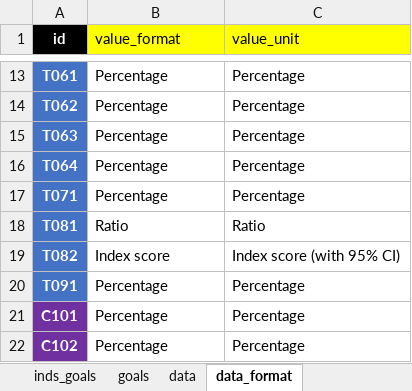
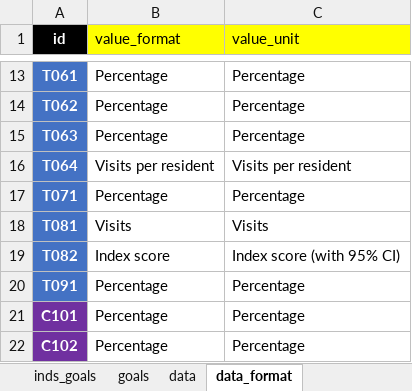
Before and after one commit to williamlai2/mv2040_outcomes_framework, an Excel workbook: MV2040 Indicators and Outcomes DRAFT baseline- August 2019.XLSX, sheet data_format, drawn as a sheet; only a part is shown, gaps mark what is left out; values as stored, in another font and other column widths than the file's, no borders; the diff names each change by its address in the sheet, - before the commit and + after, or states it on an @@ line.

Commit message:
library data

```diff
--- a/MV2040 Indicators and Outcomes DRAFT baseline- August 2019.XLSX (sheet data_format)
+++ b/MV2040 Indicators and Outcomes DRAFT baseline- August 2019.XLSX (sheet data_format)
-B16 (value_format): Percentage
+B16 (value_format): Visits per resident
-C16 (value_unit): Percentage
+C16 (value_unit): Visits per resident
-B18 (value_format): Ratio
+B18 (value_format): Visits
-C18 (value_unit): Ratio
+C18 (value_unit): Visits
```
Also changed, not shown: sheet data, sheet indicator_list, 1 other file.
